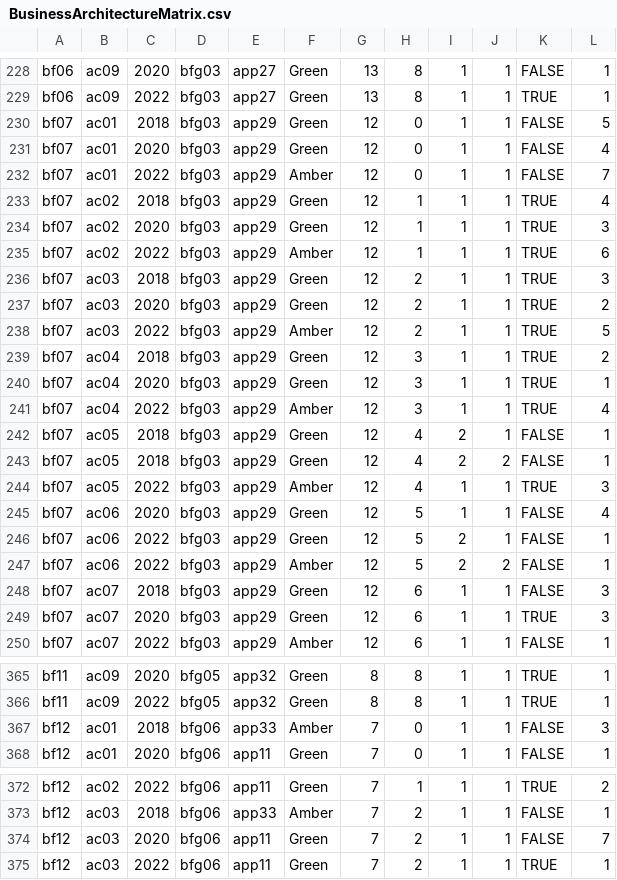
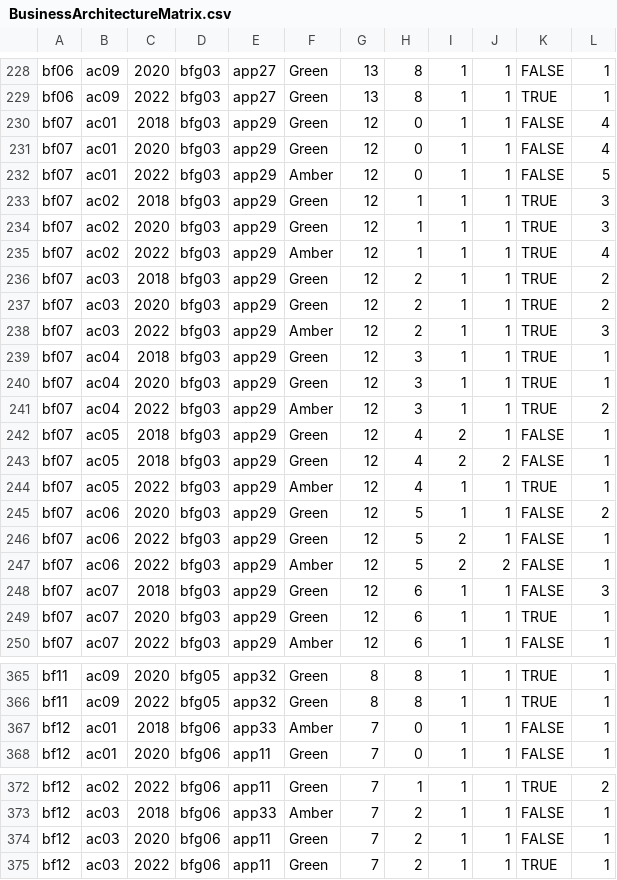
Before and after one commit to Hythlodaeus42/Hackathon2017, a CSV file: Landscape/Assets/Resources/BusinessArchitectureMatrix.csv, drawn as a sheet; only a part is shown, gaps mark what is left out; the diff covers the shown part only.

Commit message:
fix for matrix blocks strecthing over multiples

```diff
--- a/Landscape/Assets/Resources/BusinessArchitectureMatrix.csv
+++ b/Landscape/Assets/Resources/BusinessArchitectureMatrix.csv
@@ -229,18 +229,18 @@ bf06|ac09|2020|bfg03|app27|Green|13|8|1|1|FALSE|1
 bf06|ac09|2022|bfg03|app27|Green|13|8|1|1|TRUE|1
-bf07|ac01|2018|bfg03|app29|Green|12|0|1|1|FALSE|5
+bf07|ac01|2018|bfg03|app29|Green|12|0|1|1|FALSE|4
 bf07|ac01|2020|bfg03|app29|Green|12|0|1|1|FALSE|4
-bf07|ac01|2022|bfg03|app29|Amber|12|0|1|1|FALSE|7
-bf07|ac02|2018|bfg03|app29|Green|12|1|1|1|TRUE|4
+bf07|ac01|2022|bfg03|app29|Amber|12|0|1|1|FALSE|5
+bf07|ac02|2018|bfg03|app29|Green|12|1|1|1|TRUE|3
 bf07|ac02|2020|bfg03|app29|Green|12|1|1|1|TRUE|3
-bf07|ac02|2022|bfg03|app29|Amber|12|1|1|1|TRUE|6
-bf07|ac03|2018|bfg03|app29|Green|12|2|1|1|TRUE|3
+bf07|ac02|2022|bfg03|app29|Amber|12|1|1|1|TRUE|4
+bf07|ac03|2018|bfg03|app29|Green|12|2|1|1|TRUE|2
 bf07|ac03|2020|bfg03|app29|Green|12|2|1|1|TRUE|2
-bf07|ac03|2022|bfg03|app29|Amber|12|2|1|1|TRUE|5
-bf07|ac04|2018|bfg03|app29|Green|12|3|1|1|TRUE|2
+bf07|ac03|2022|bfg03|app29|Amber|12|2|1|1|TRUE|3
+bf07|ac04|2018|bfg03|app29|Green|12|3|1|1|TRUE|1
 bf07|ac04|2020|bfg03|app29|Green|12|3|1|1|TRUE|1
-bf07|ac04|2022|bfg03|app29|Amber|12|3|1|1|TRUE|4
+bf07|ac04|2022|bfg03|app29|Amber|12|3|1|1|TRUE|2
 bf07|ac05|2018|bfg03|app29|Green|12|4|2|1|FALSE|1
 bf07|ac05|2018|bfg03|app29|Green|12|4|2|2|FALSE|1
-bf07|ac05|2022|bfg03|app29|Amber|12|4|1|1|TRUE|3
-bf07|ac06|2020|bfg03|app29|Green|12|5|1|1|FALSE|4
+bf07|ac05|2022|bfg03|app29|Amber|12|4|1|1|TRUE|1
+bf07|ac06|2020|bfg03|app29|Green|12|5|1|1|FALSE|2
 bf07|ac06|2022|bfg03|app29|Green|12|5|2|1|FALSE|1
@@ -248,3 +248,3 @@ bf07|ac06|2022|bfg03|app29|Amber|12|5|2|2|FALSE|1
 bf07|ac07|2018|bfg03|app29|Green|12|6|1|1|FALSE|3
-bf07|ac07|2020|bfg03|app29|Green|12|6|1|1|TRUE|3
+bf07|ac07|2020|bfg03|app29|Green|12|6|1|1|TRUE|1
 bf07|ac07|2022|bfg03|app29|Amber|12|6|1|1|FALSE|1
@@ -366,3 +366,3 @@ bf11|ac09|2020|bfg05|app32|Green|8|8|1|1|TRUE|1
 bf11|ac09|2022|bfg05|app32|Green|8|8|1|1|TRUE|1
-bf12|ac01|2018|bfg06|app33|Amber|7|0|1|1|FALSE|3
+bf12|ac01|2018|bfg06|app33|Amber|7|0|1|1|FALSE|1
 bf12|ac01|2020|bfg06|app11|Green|7|0|1|1|FALSE|1
@@ -373,3 +373,3 @@ bf12|ac02|2022|bfg06|app11|Green|7|1|1|1|TRUE|2
 bf12|ac03|2018|bfg06|app33|Amber|7|2|1|1|FALSE|1
-bf12|ac03|2020|bfg06|app11|Green|7|2|1|1|FALSE|7
+bf12|ac03|2020|bfg06|app11|Green|7|2|1|1|FALSE|1
 bf12|ac03|2022|bfg06|app11|Green|7|2|1|1|TRUE|1
```
Also changed, not shown: 57 edited cells elsewhere in this file, 2 other files.
